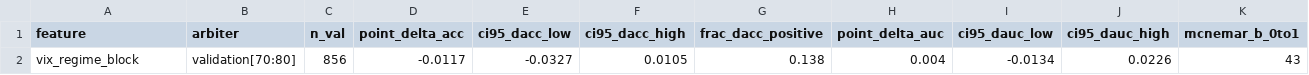
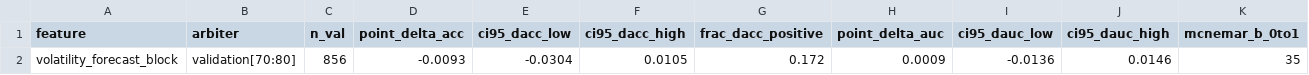
Before and after one commit to velizarMitov/EURUSD-prophet, a CSV file: results/feature_addition_validation.csv, drawn as a sheet; only a part is shown; removed rows and columns are numbered as before the commit, all else as after; rows hold the shown columns only; the diff names each change by its address in the sheet, - before the commit and + after, or states it on an @@ line.

```diff
--- a/results/feature_addition_validation.csv
+++ b/results/feature_addition_validation.csv
-row 2: vix_regime_block | validation[70:80] | 856 | -0.0117 | -0.0327 | 0.0105 | 0.138 | 0.004 | -0.0134 | 0.0226 | 43
+row 2: volatility_forecast_block | validation[70:80] | 856 | -0.0093 | -0.0304 | 0.0105 | 0.172 | 0.0009 | -0.0136 | 0.0146 | 35
```
Also changed, not shown: results/feature_hypothesis_log.csv, results/volatility_hypothesis_log.csv, 9 other files.
